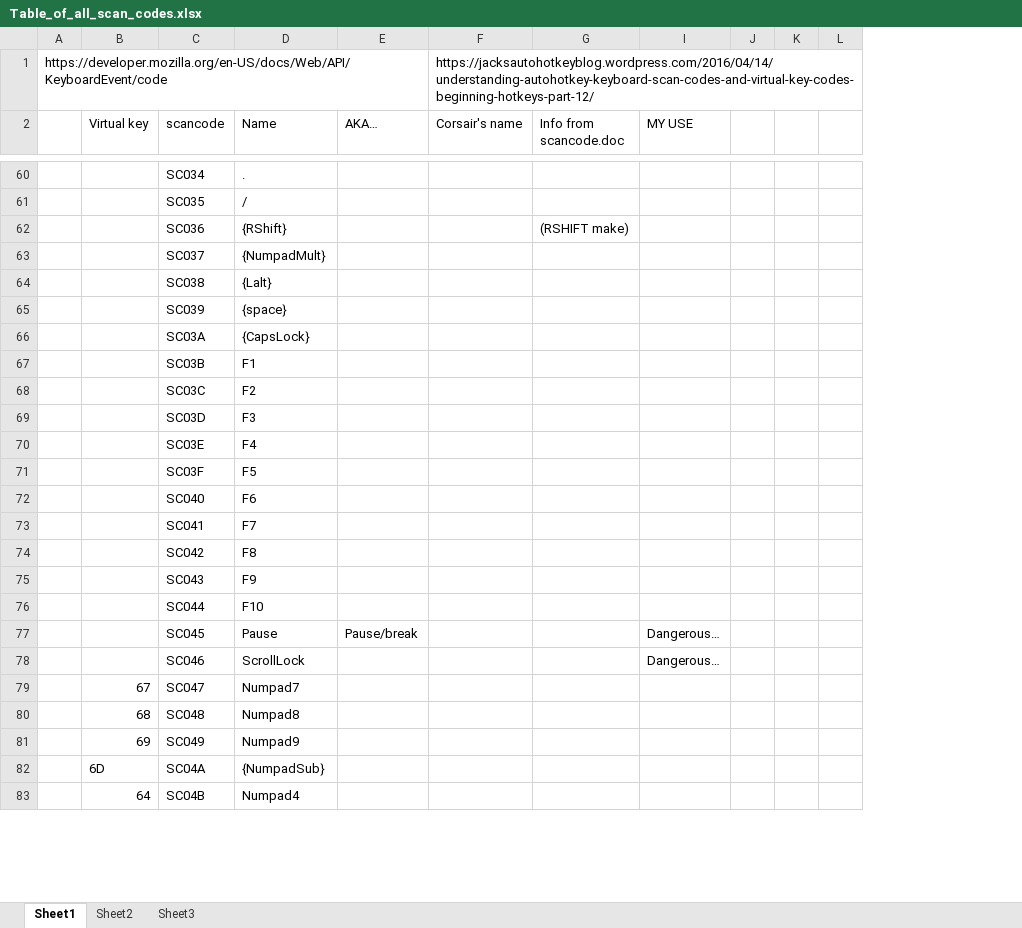
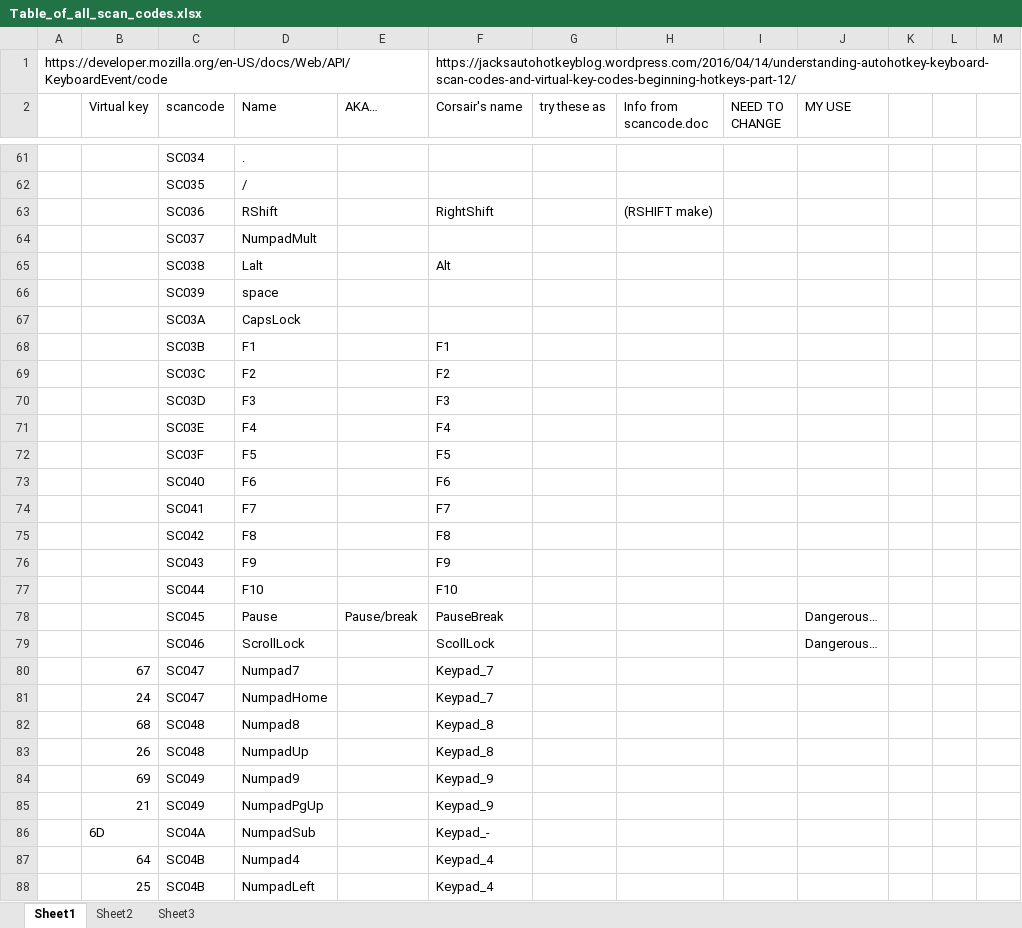
Before and after one commit to TaranVH/2nd-keyboard, an Excel workbook: FYI/Table_of_all_scan_codes.xlsx, sheet Sheet1, drawn as a sheet; only a part is shown, gaps mark what is left out; values as stored, in another font and other column widths than the file's, no cell formats; removed rows and columns are numbered as before the commit, all else as after; the diff covers the shown part only; the diff names each change by its address in the sheet, - before the commit and + after, or states it on an @@ line.

```diff
--- a/FYI/Table_of_all_scan_codes.xlsx (sheet Sheet1)
+++ b/FYI/Table_of_all_scan_codes.xlsx (sheet Sheet1)
+column G (try these as), empty
+column I (NEED TO CHANGE), empty
-D63 (Name): {RShift}
+D63 (Name): RShift
-F63 (Corsair's name): (empty)
+F63 (Corsair's name): RightShift
-D64 (Name): {NumpadMult}
+D64 (Name): NumpadMult
-row 64:  |  | SC038 | {Lalt}
+row 65:  |  | SC038 | Lalt |  | Alt
-D66 (Name): {space}
+D66 (Name): space
-D67 (Name): {CapsLock}
+D67 (Name): CapsLock
-F68 (Corsair's name): (empty)
+F68 (Corsair's name): F1
-F69 (Corsair's name): (empty)
+F69 (Corsair's name): F2
-F70 (Corsair's name): (empty)
+F70 (Corsair's name): F3
-F71 (Corsair's name): (empty)
+F71 (Corsair's name): F4
-F72 (Corsair's name): (empty)
+F72 (Corsair's name): F5
-F73 (Corsair's name): (empty)
+F73 (Corsair's name): F6
-F74 (Corsair's name): (empty)
+F74 (Corsair's name): F7
-F75 (Corsair's name): (empty)
+F75 (Corsair's name): F8
-F76 (Corsair's name): (empty)
+F76 (Corsair's name): F9
-F77 (Corsair's name): (empty)
+F77 (Corsair's name): F10
-F78 (Corsair's name): (empty)
+F78 (Corsair's name): PauseBreak
-F79 (Corsair's name): (empty)
+F79 (Corsair's name): ScollLock
-F80 (Corsair's name): (empty)
+F80 (Corsair's name): Keypad_7
+row 81:  | 24 | SC047 | NumpadHome |  | Keypad_7
-F82 (Corsair's name): (empty)
+F82 (Corsair's name): Keypad_8
+row 83:  | 26 | SC048 | NumpadUp |  | Keypad_8
-F84 (Corsair's name): (empty)
+F84 (Corsair's name): Keypad_9
+row 85:  | 21 | SC049 | NumpadPgUp |  | Keypad_9
-D86 (Name): {NumpadSub}
+D86 (Name): NumpadSub
-F86 (Corsair's name): (empty)
+F86 (Corsair's name): Keypad_-
-F87 (Corsair's name): (empty)
+F87 (Corsair's name): Keypad_4
+row 88:  | 25 | SC04B | NumpadLeft |  | Keypad_4
```
Also changed, not shown: 26 added rows, 6 removed rows and 99 edited cells elsewhere in this sheet, cell formats, 21 other files.
